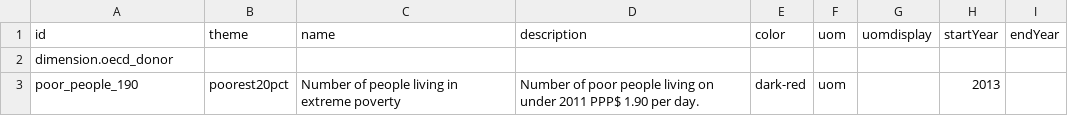
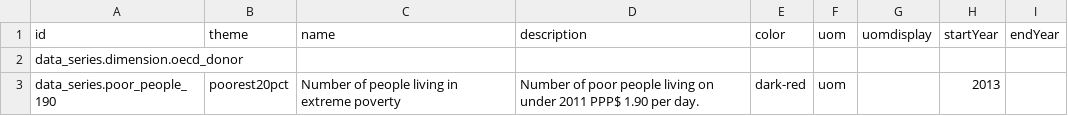
Before and after one commit to devinit/Datahub-cms, a CSV file: where-the-poor/concept.csv, drawn as a sheet.

Commit message:
Update concept.csv

```diff
--- a/where-the-poor/concept.csv
+++ b/where-the-poor/concept.csv
@@ -1,3 +1,3 @@
 id,theme,name,description,color,uom,uomdisplay,startYear,endYear
-dimension.oecd_donor, , , , , , , ,
-poor_people_190,poorest20pct,Number of people living in extreme poverty,Number of poor people living on under 2011 PPP$ 1.90 per day.,dark-red,uom, ,2013,
+data_series.dimension.oecd_donor, , , , , , , ,
+data_series.poor_people_190,poorest20pct,Number of people living in extreme poverty,Number of poor people living on under 2011 PPP$ 1.90 per day.,dark-red,uom, ,2013,
```
